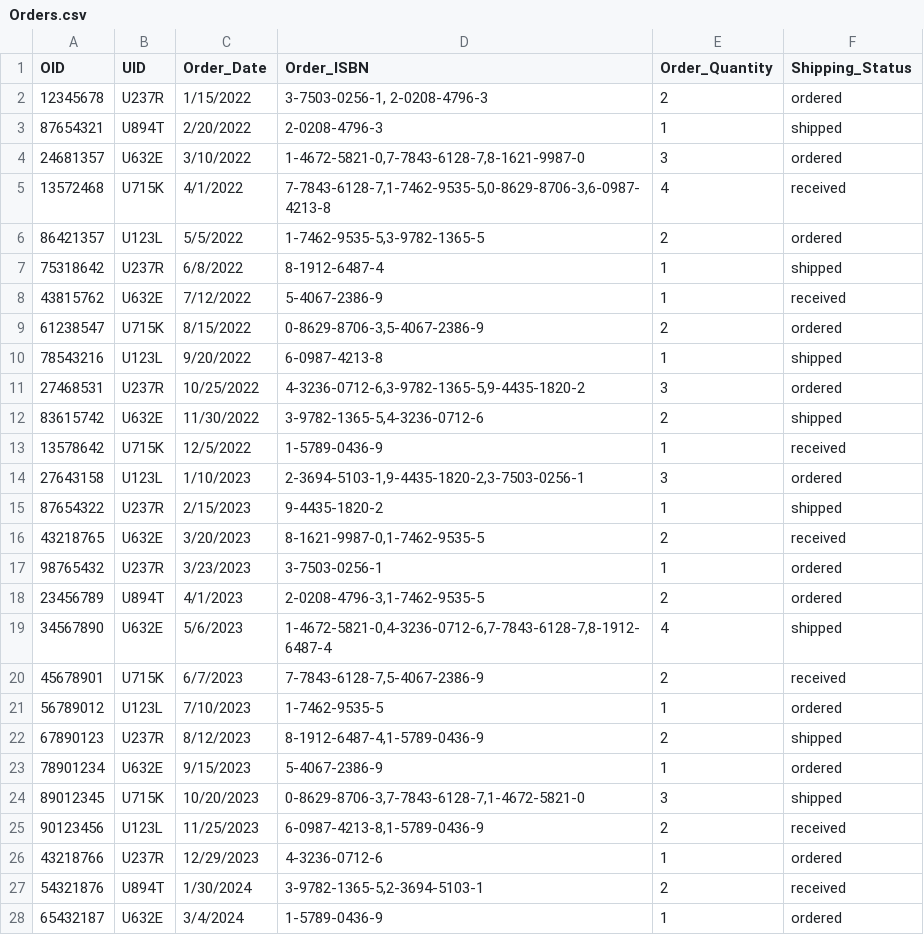
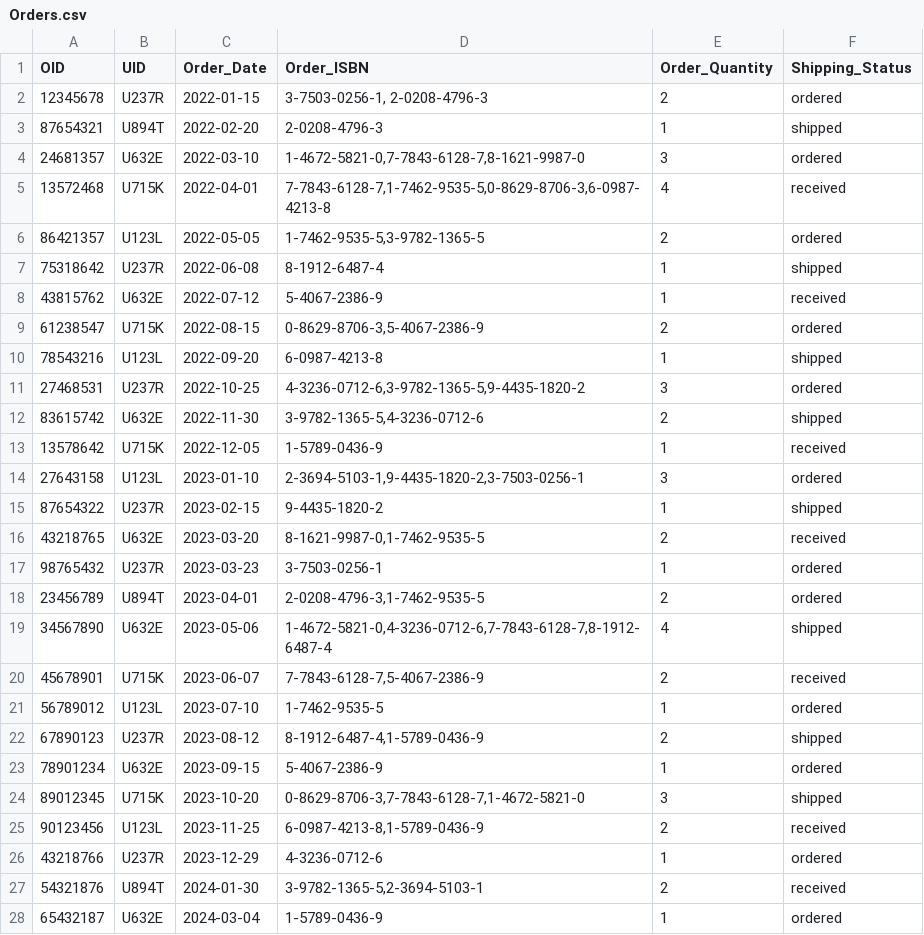
Before and after one commit to TTTANGCUHK/csci3170_project, a CSV file: Orders.csv, drawn as a sheet; only a part is shown; the diff covers the shown part only.

```diff
--- a/Orders.csv
+++ b/Orders.csv
@@ -1,28 +1,28 @@
 OID,UID,Order_Date,Order_ISBN,Order_Quantity,Shipping_Status
-12345678,U237R,1/15/2022,"3-7503-0256-1, 2-0208-4796-3",2,ordered
-87654321,U894T,2/20/2022,2-0208-4796-3,1,shipped
-24681357,U632E,3/10/2022,"1-4672-5821-0,7-7843-6128-7,8-1621-9987-0",3,ordered
-13572468,U715K,4/1/2022,"7-7843-6128-7,1-7462-9535-5,0-8629-8706-3,6-0987-4213-8",4,received
-86421357,U123L,5/5/2022,"1-7462-9535-5,3-9782-1365-5",2,ordered
-75318642,U237R,6/8/2022,8-1912-6487-4,1,shipped
-43815762,U632E,7/12/2022,5-4067-2386-9,1,received
-61238547,U715K,8/15/2022,"0-8629-8706-3,5-4067-2386-9",2,ordered
-78543216,U123L,9/20/2022,6-0987-4213-8,1,shipped
-27468531,U237R,10/25/2022,"4-3236-0712-6,3-9782-1365-5,9-4435-1820-2",3,ordered
-83615742,U632E,11/30/2022,"3-9782-1365-5,4-3236-0712-6",2,shipped
-13578642,U715K,12/5/2022,1-5789-0436-9,1,received
-27643158,U123L,1/10/2023,"2-3694-5103-1,9-4435-1820-2,3-7503-0256-1",3,ordered
-87654322,U237R,2/15/2023,9-4435-1820-2,1,shipped
-43218765,U632E,3/20/2023,"8-1621-9987-0,1-7462-9535-5",2,received
-98765432,U237R,3/23/2023,3-7503-0256-1,1,ordered
-23456789,U894T,4/1/2023,"2-0208-4796-3,1-7462-9535-5",2,ordered
-34567890,U632E,5/6/2023,"1-4672-5821-0,4-3236-0712-6,7-7843-6128-7,8-1912-6487-4",4,shipped
-45678901,U715K,6/7/2023,"7-7843-6128-7,5-4067-2386-9",2,received
-56789012,U123L,7/10/2023,1-7462-9535-5,1,ordered
-67890123,U237R,8/12/2023,"8-1912-6487-4,1-5789-0436-9",2,shipped
-78901234,U632E,9/15/2023,5-4067-2386-9,1,ordered
-89012345,U715K,10/20/2023,"0-8629-8706-3,7-7843-6128-7,1-4672-5821-0",3,shipped
-90123456,U123L,11/25/2023,"6-0987-4213-8,1-5789-0436-9",2,received
-43218766,U237R,12/29/2023,4-3236-0712-6,1,ordered
-54321876,U894T,1/30/2024,"3-9782-1365-5,2-3694-5103-1",2,received
-65432187,U632E,3/4/2024,1-5789-0436-9,1,ordered
+12345678,U237R,2022-01-15,"3-7503-0256-1, 2-0208-4796-3",2,ordered
+87654321,U894T,2022-02-20,2-0208-4796-3,1,shipped
+24681357,U632E,2022-03-10,"1-4672-5821-0,7-7843-6128-7,8-1621-9987-0",3,ordered
+13572468,U715K,2022-04-01,"7-7843-6128-7,1-7462-9535-5,0-8629-8706-3,6-0987-4213-8",4,received
+86421357,U123L,2022-05-05,"1-7462-9535-5,3-9782-1365-5",2,ordered
+75318642,U237R,2022-06-08,8-1912-6487-4,1,shipped
+43815762,U632E,2022-07-12,5-4067-2386-9,1,received
+61238547,U715K,2022-08-15,"0-8629-8706-3,5-4067-2386-9",2,ordered
+78543216,U123L,2022-09-20,6-0987-4213-8,1,shipped
+27468531,U237R,2022-10-25,"4-3236-0712-6,3-9782-1365-5,9-4435-1820-2",3,ordered
+83615742,U632E,2022-11-30,"3-9782-1365-5,4-3236-0712-6",2,shipped
+13578642,U715K,2022-12-05,1-5789-0436-9,1,received
+27643158,U123L,2023-01-10,"2-3694-5103-1,9-4435-1820-2,3-7503-0256-1",3,ordered
+87654322,U237R,2023-02-15,9-4435-1820-2,1,shipped
+43218765,U632E,2023-03-20,"8-1621-9987-0,1-7462-9535-5",2,received
+98765432,U237R,2023-03-23,3-7503-0256-1,1,ordered
+23456789,U894T,2023-04-01,"2-0208-4796-3,1-7462-9535-5",2,ordered
+34567890,U632E,2023-05-06,"1-4672-5821-0,4-3236-0712-6,7-7843-6128-7,8-1912-6487-4",4,shipped
+45678901,U715K,2023-06-07,"7-7843-6128-7,5-4067-2386-9",2,received
+56789012,U123L,2023-07-10,1-7462-9535-5,1,ordered
+67890123,U237R,2023-08-12,"8-1912-6487-4,1-5789-0436-9",2,shipped
+78901234,U632E,2023-09-15,5-4067-2386-9,1,ordered
+89012345,U715K,2023-10-20,"0-8629-8706-3,7-7843-6128-7,1-4672-5821-0",3,shipped
+90123456,U123L,2023-11-25,"6-0987-4213-8,1-5789-0436-9",2,received
+43218766,U237R,2023-12-29,4-3236-0712-6,1,ordered
+54321876,U894T,2024-01-30,"3-9782-1365-5,2-3694-5103-1",2,received
+65432187,U632E,2024-03-04,1-5789-0436-9,1,ordered
```
Also changed, not shown: 3 edited cells elsewhere in this file, Books.csv, 5 other files.
